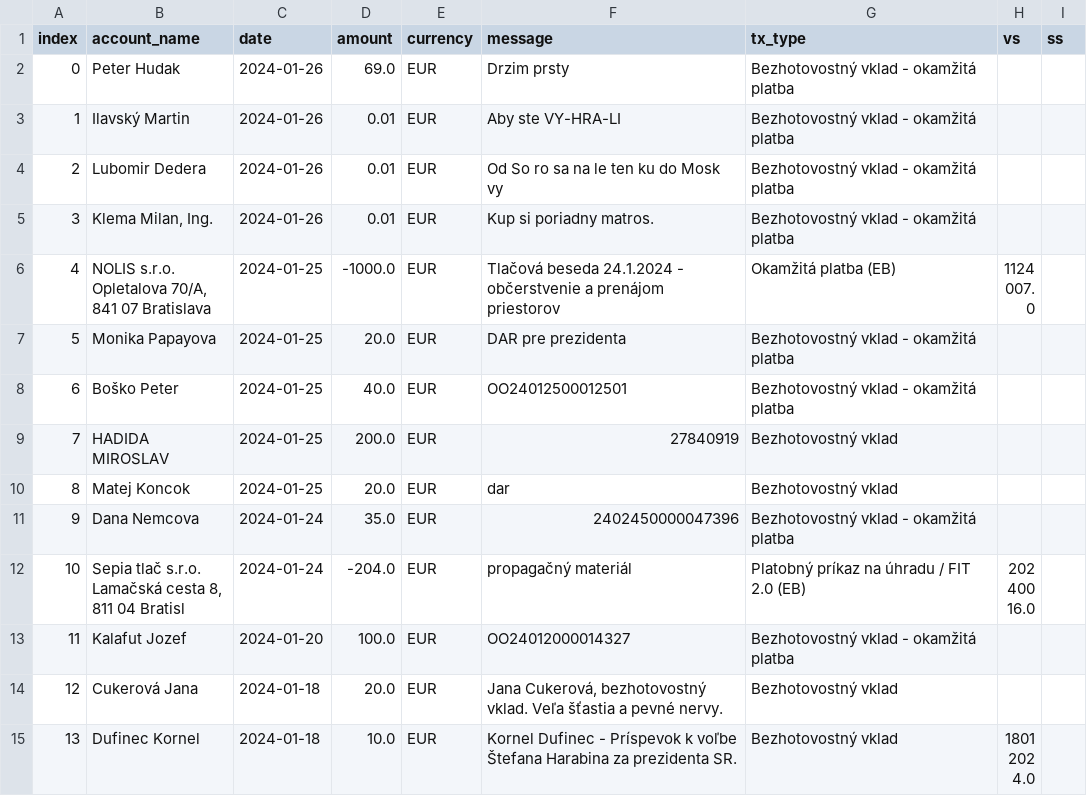
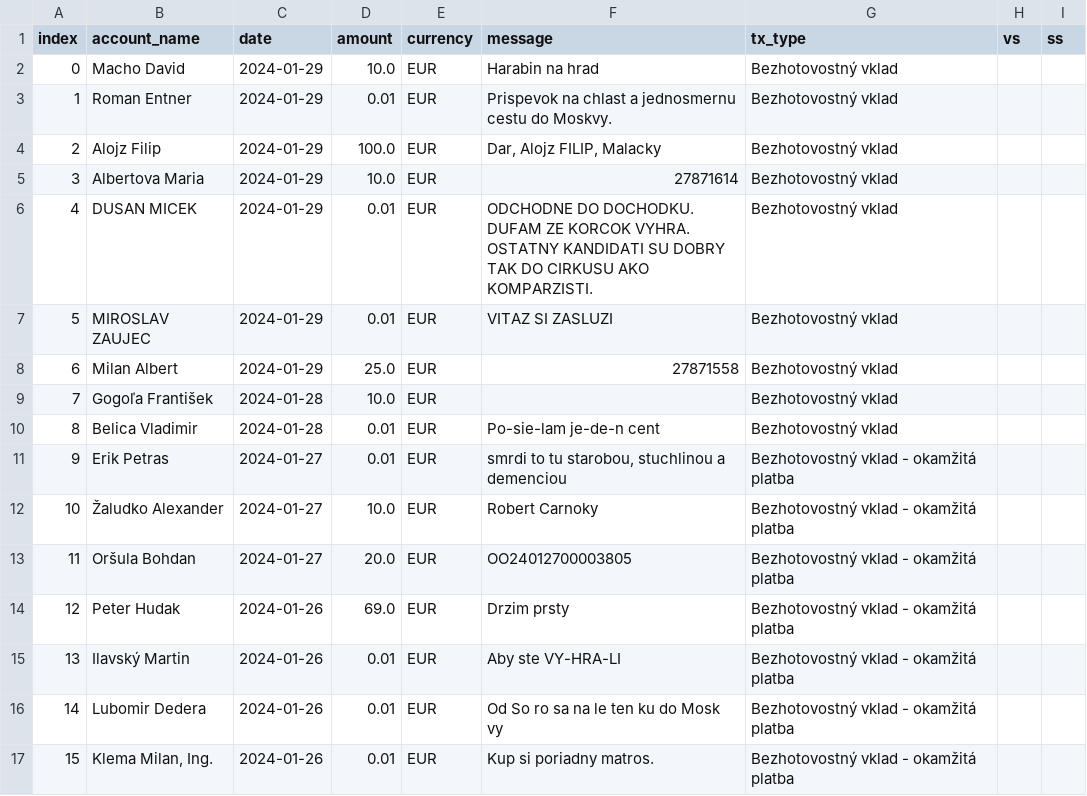
Before and after one commit to matusv/presidential-elections-slovakia-2024, a CSV file: accounts/Štefan Harabin 5203410854.csv, drawn as a sheet; only a part is shown; the shorter side is filled out with more unchanged rows; addresses are those after the commit; the diff names each change by its address in the sheet, - before the commit and + after, or states it on an @@ line.

```diff
--- a/accounts/Štefan Harabin 5203410854.csv
+++ b/accounts/Štefan Harabin 5203410854.csv
+row 2: 0 | Macho David | 2024-01-29 | 10.0 | EUR | Harabin na hrad | Bezhotovostný vklad
+row 3: 1 | Roman Entner | 2024-01-29 | 0.01 | EUR | Prispevok na chlast a jednosmernu cestu do Moskvy. | Bezhotovostný vklad
+row 4: 2 | Alojz Filip | 2024-01-29 | 100.0 | EUR | Dar, Alojz FILIP, Malacky | Bezhotovostný vklad
+row 5: 3 | Albertova Maria | 2024-01-29 | 10.0 | EUR | 27871614 | Bezhotovostný vklad
+row 6: 4 | DUSAN MICEK | 2024-01-29 | 0.01 | EUR | ODCHODNE DO DOCHODKU. DUFAM ZE KORCOK VYHRA. OSTATNY KANDIDATI SU DOBRY TAK DO CIRKUSU AKO KOMPARZISTI. | Bezhotovostný vklad
+row 7: 5 | MIROSLAV ZAUJEC | 2024-01-29 | 0.01 | EUR | VITAZ SI ZASLUZI | Bezhotovostný vklad
+row 8: 6 | Milan Albert | 2024-01-29 | 25.0 | EUR | 27871558 | Bezhotovostný vklad
+row 9: 7 | Gogoľa František | 2024-01-28 | 10.0 | EUR |  | Bezhotovostný vklad
+row 10: 8 | Belica Vladimir | 2024-01-28 | 0.01 | EUR | Po-sie-lam je-de-n cent | Bezhotovostný vklad
+row 11: 9 | Erik Petras | 2024-01-27 | 0.01 | EUR | smrdi to tu starobou, stuchlinou a demenciou | Bezhotovostný vklad - okamžitá platba
+row 12: 10 | Žaludko Alexander | 2024-01-27 | 10.0 | EUR | Robert Carnoky | Bezhotovostný vklad - okamžitá platba
+row 13: 11 | Oršula Bohdan | 2024-01-27 | 20.0 | EUR | OO24012700003805 | Bezhotovostný vklad - okamžitá platba
@@ column A (index) renumbered from row 14 down @@
```
Also changed, not shown: accounts.csv, accounts/Marta Čurajová 5210758728.csv, 3 other files.
